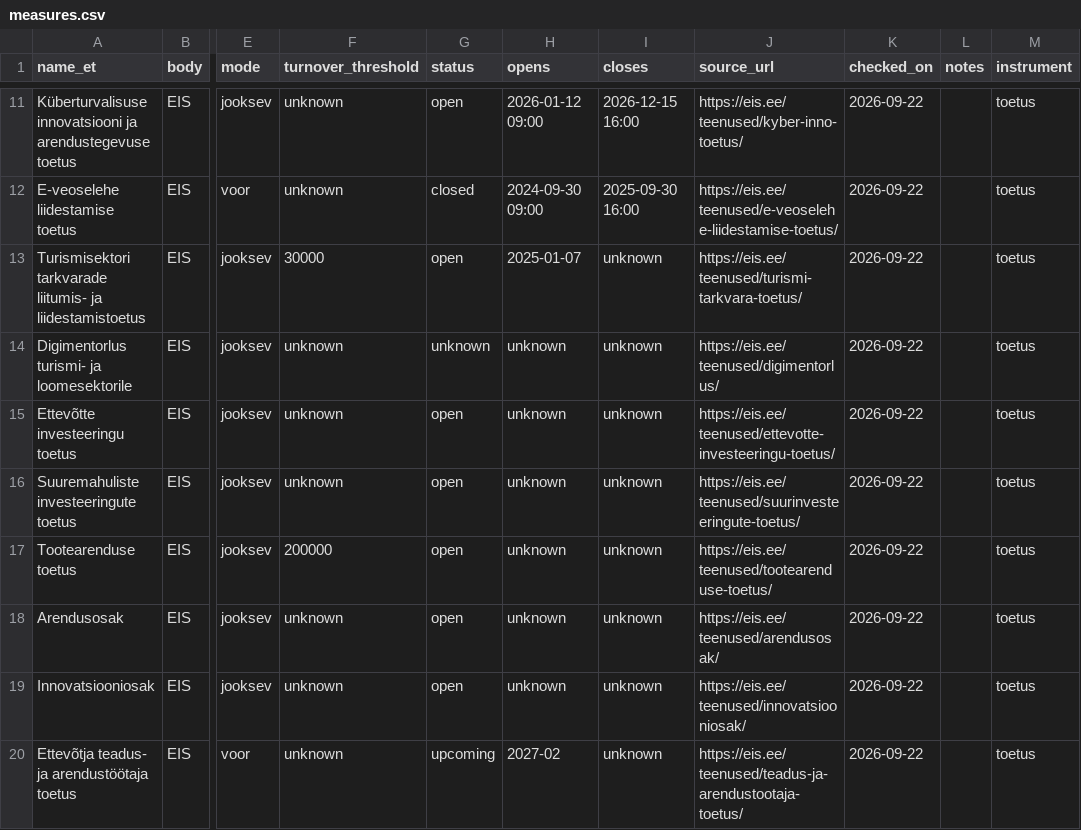
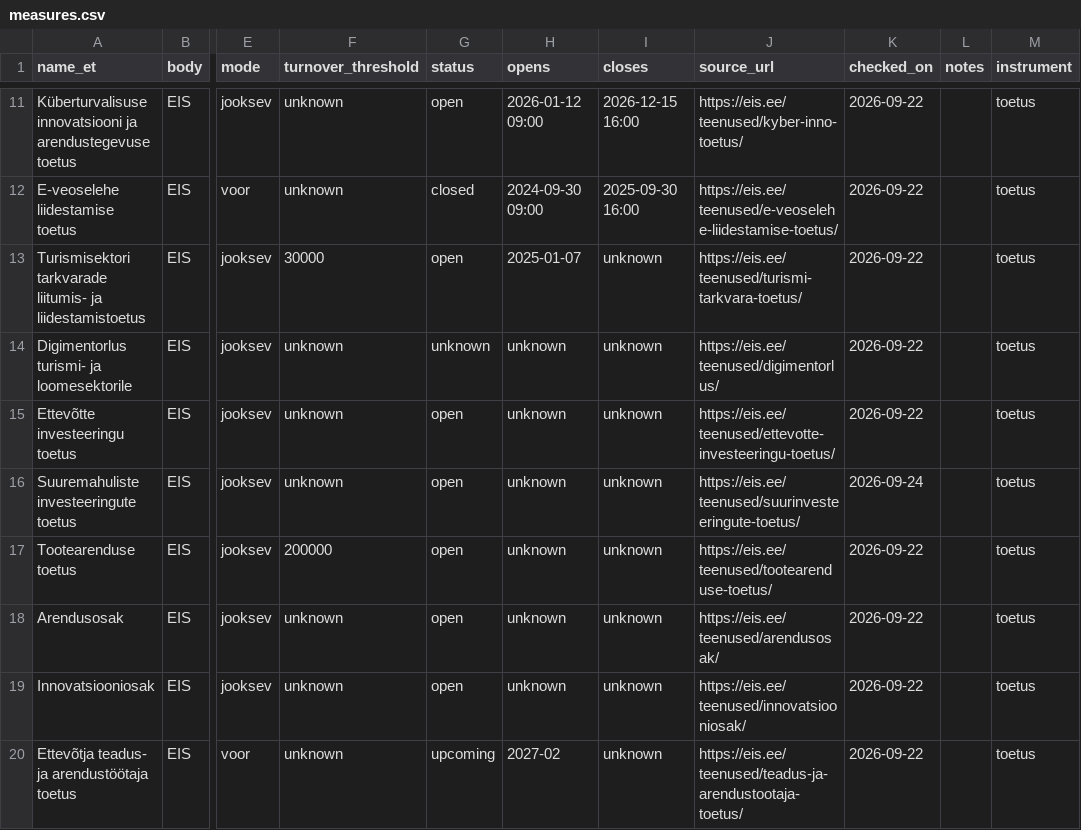
Before and after one commit to lifkuru/estonia-grants, a CSV file: data/measures.csv, drawn as a sheet; only a part is shown, gaps mark what is left out; the diff covers the shown part only; the diff names each change by its address in the sheet, - before the commit and + after, or states it on an @@ line.

Commit message:
Update measures.csv

```diff
--- a/data/measures.csv
+++ b/data/measures.csv
-K16 (checked_on): 2026-09-22
+K16 (checked_on): 2026-09-24
```
Also changed, not shown: 25 edited cells elsewhere in this file.
